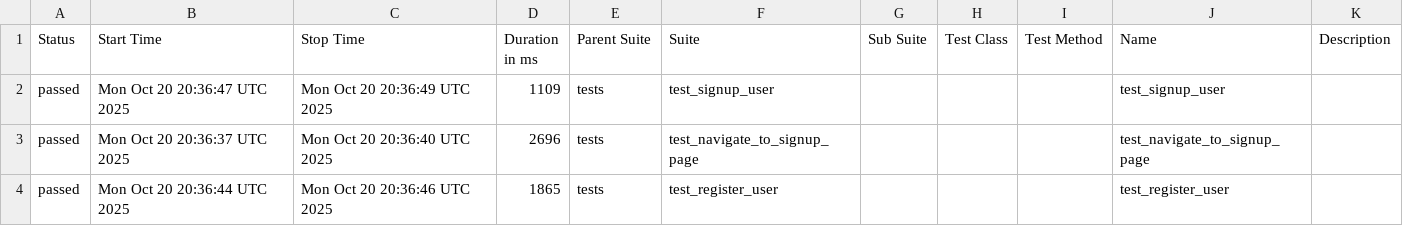
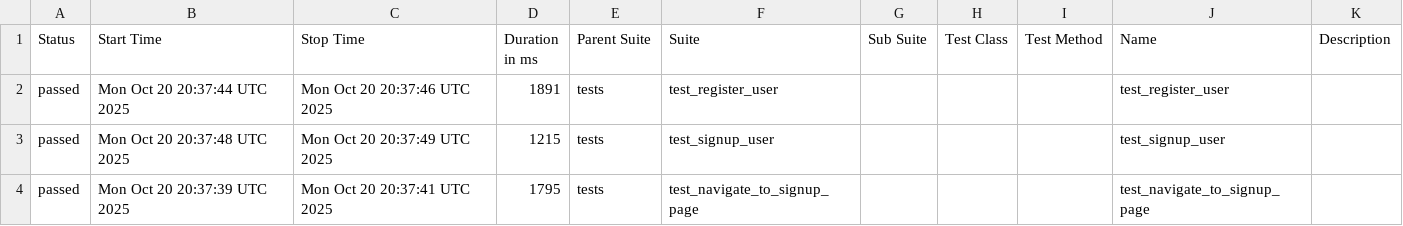
Before and after one commit to KovalIllia/ui-autotests, a CSV file: data/suites.csv, drawn as a sheet.

```diff
--- a/data/suites.csv
+++ b/data/suites.csv
@@ -1,4 +1,4 @@
 "Status","Start Time","Stop Time","Duration in ms","Parent Suite","Suite","Sub Suite","Test Class","Test Method","Name","Description"
-"passed","Mon Oct 20 20:36:47 UTC 2025","Mon Oct 20 20:36:49 UTC 2025","1109","tests","test_signup_user","","","","test_signup_user",""
-"passed","Mon Oct 20 20:36:37 UTC 2025","Mon Oct 20 20:36:40 UTC 2025","2696","tests","test_navigate_to_signup_page","","","","test_navigate_to_signup_page",""
-"passed","Mon Oct 20 20:36:44 UTC 2025","Mon Oct 20 20:36:46 UTC 2025","1865","tests","test_register_user","","","","test_register_user",""
+"passed","Mon Oct 20 20:37:44 UTC 2025","Mon Oct 20 20:37:46 UTC 2025","1891","tests","test_register_user","","","","test_register_user",""
+"passed","Mon Oct 20 20:37:48 UTC 2025","Mon Oct 20 20:37:49 UTC 2025","1215","tests","test_signup_user","","","","test_signup_user",""
+"passed","Mon Oct 20 20:37:39 UTC 2025","Mon Oct 20 20:37:41 UTC 2025","1795","tests","test_navigate_to_signup_page","","","","test_navigate_to_signup_page",""
```
Also changed, not shown: 15 other files.
